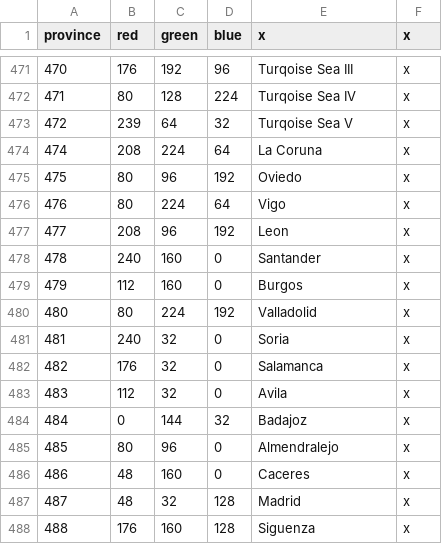
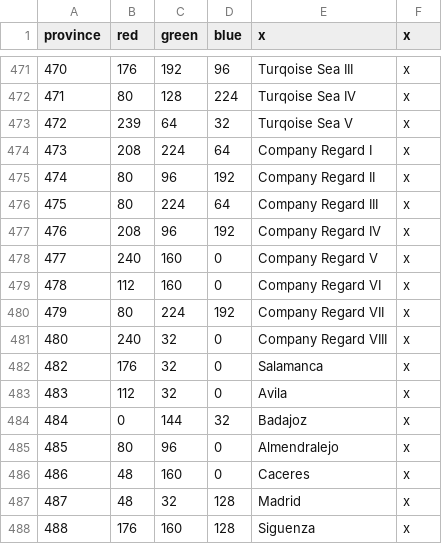
Before and after one commit to s-williams/Victoria-2-X, a CSV file: map/definition.csv, drawn as a sheet; only a part is shown, gaps mark what is left out.

```diff
--- a/map/definition.csv
+++ b/map/definition.csv
@@ -473,10 +473,10 @@ province;red;green;blue;x;x
 472;239;64;32;Turqoise Sea V;x
-474;208;224;64;La Coruna;x
-475;80;96;192;Oviedo;x
-476;80;224;64;Vigo;x
-477;208;96;192;Leon;x
-478;240;160;0;Santander;x
-479;112;160;0;Burgos;x
-480;80;224;192;Valladolid;x
-481;240;32;0;Soria;x
+473;208;224;64;Company Regard I;x
+474;80;96;192;Company Regard II;x
+475;80;224;64;Company Regard III;x
+476;208;96;192;Company Regard IV;x
+477;240;160;0;Company Regard V;x
+478;112;160;0;Company Regard VI;x
+479;80;224;192;Company Regard VII;x
+480;240;32;0;Company Regard VIII;x
 482;176;32;0;Salamanca;x
```
Also changed, not shown: localisation/map.csv, 11 other files.
